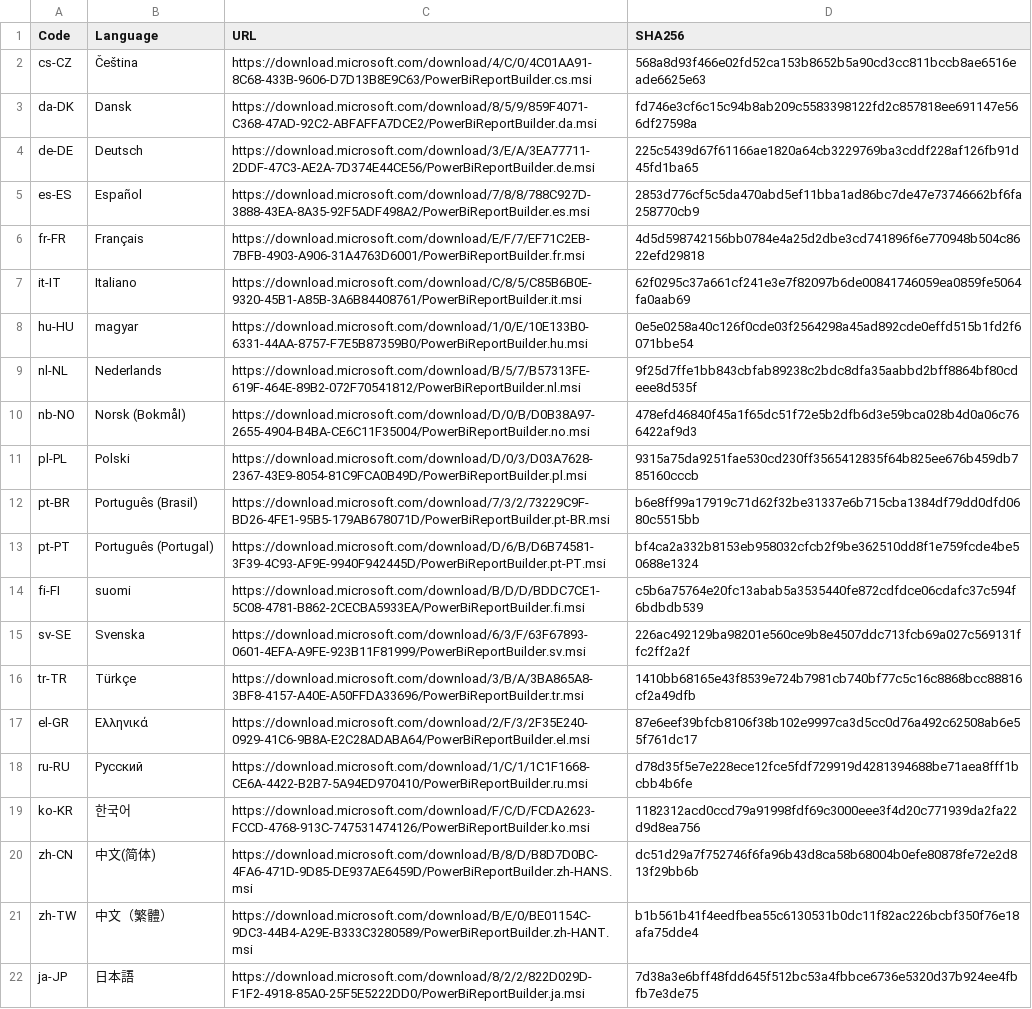
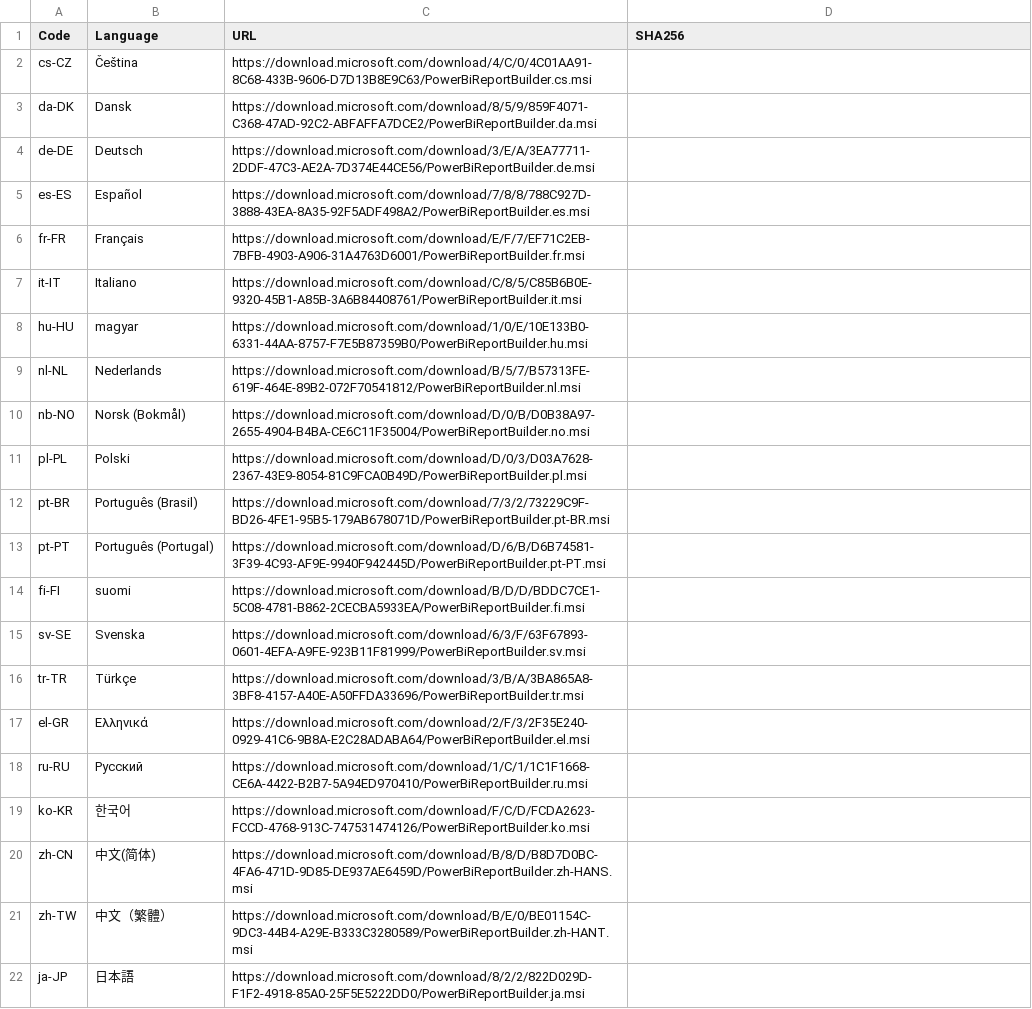
Before and after one commit to teknowledgist/Chocolatey-packages, a CSV file: automatic/powerbi-reportbuilder/tools/LanguageChecksums.csv, drawn as a sheet; the diff names each change by its address in the sheet, - before the commit and + after, or states it on an @@ line.

```diff
--- a/automatic/powerbi-reportbuilder/tools/LanguageChecksums.csv
+++ b/automatic/powerbi-reportbuilder/tools/LanguageChecksums.csv
-D2 (SHA256): 568a8d93f466e02fd52ca153b8652b5a90cd3cc811bccb8ae6516eade6625e63
+D2 (SHA256): (empty)
-D3 (SHA256): fd746e3cf6c15c94b8ab209c5583398122fd2c857818ee691147e566df27598a
+D3 (SHA256): (empty)
-D4 (SHA256): 225c5439d67f61166ae1820a64cb3229769ba3cddf228af126fb91d45fd1ba65
+D4 (SHA256): (empty)
-D5 (SHA256): 2853d776cf5c5da470abd5ef11bba1ad86bc7de47e73746662bf6fa258770cb9
+D5 (SHA256): (empty)
-D6 (SHA256): 4d5d598742156bb0784e4a25d2dbe3cd741896f6e770948b504c8622efd29818
+D6 (SHA256): (empty)
-D7 (SHA256): 62f0295c37a661cf241e3e7f82097b6de00841746059ea0859fe5064fa0aab69
+D7 (SHA256): (empty)
-D8 (SHA256): 0e5e0258a40c126f0cde03f2564298a45ad892cde0effd515b1fd2f6071bbe54
+D8 (SHA256): (empty)
-D9 (SHA256): 9f25d7ffe1bb843cbfab89238c2bdc8dfa35aabbd2bff8864bf80cdeee8d535f
+D9 (SHA256): (empty)
-D10 (SHA256): 478efd46840f45a1f65dc51f72e5b2dfb6d3e59bca028b4d0a06c766422af9d3
+D10 (SHA256): (empty)
-D11 (SHA256): 9315a75da9251fae530cd230ff3565412835f64b825ee676b459db785160cccb
+D11 (SHA256): (empty)
-D12 (SHA256): b6e8ff99a17919c71d62f32be31337e6b715cba1384df79dd0dfd0680c5515bb
+D12 (SHA256): (empty)
-D13 (SHA256): bf4ca2a332b8153eb958032cfcb2f9be362510dd8f1e759fcde4be50688e1324
+D13 (SHA256): (empty)
-D14 (SHA256): c5b6a75764e20fc13abab5a3535440fe872cdfdce06cdafc37c594f6bdbdb539
+D14 (SHA256): (empty)
-D15 (SHA256): 226ac492129ba98201e560ce9b8e4507ddc713fcb69a027c569131ffc2ff2a2f
+D15 (SHA256): (empty)
-D16 (SHA256): 1410bb68165e43f8539e724b7981cb740bf77c5c16c8868bcc88816cf2a49dfb
+D16 (SHA256): (empty)
-D17 (SHA256): 87e6eef39bfcb8106f38b102e9997ca3d5cc0d76a492c62508ab6e55f761dc17
+D17 (SHA256): (empty)
-D18 (SHA256): d78d35f5e7e228ece12fce5fdf729919d4281394688be71aea8fff1bcbb4b6fe
+D18 (SHA256): (empty)
-D19 (SHA256): 1182312acd0ccd79a91998fdf69c3000eee3f4d20c771939da2fa22d9d8ea756
+D19 (SHA256): (empty)
-D20 (SHA256): dc51d29a7f752746f6fa96b43d8ca58b68004b0efe80878fe72e2d813f29bb6b
+D20 (SHA256): (empty)
-D21 (SHA256): b1b561b41f4eedfbea55c6130531b0dc11f82ac226bcbf350f76e18afa75dde4
+D21 (SHA256): (empty)
-D22 (SHA256): 7d38a3e6bff48fdd645f512bc53a4fbbce6736e5320d37b924ee4fbfb7e3de75
+D22 (SHA256): (empty)
```
Also changed, not shown: 24 other files.
